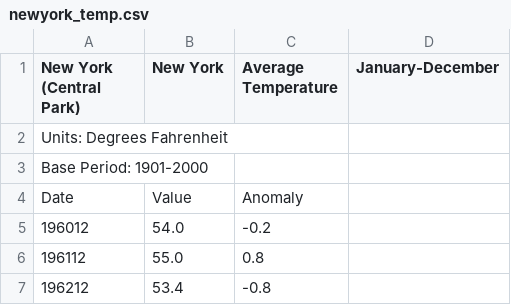
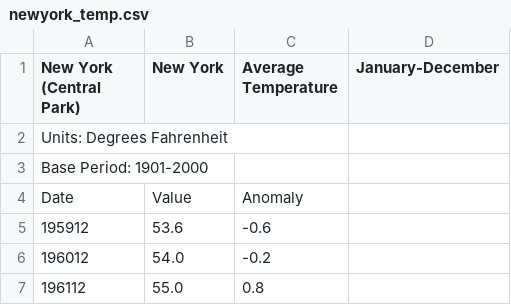
Before and after one commit to MKotlik/Exploring_Local_Climate, a CSV file: data/newyork_temp.csv, drawn as a sheet; only a part is shown; the shorter side is filled out with more unchanged rows.

```diff
--- a/data/newyork_temp.csv
+++ b/data/newyork_temp.csv
@@ -4,2 +4,3 @@ Base Period: 1901-2000
 Date,Value,Anomaly
+195912,53.6,-0.6
 196012,54.0,-0.2
```
Also changed, not shown: data/glasgow_temp.csv, 2 other files.
